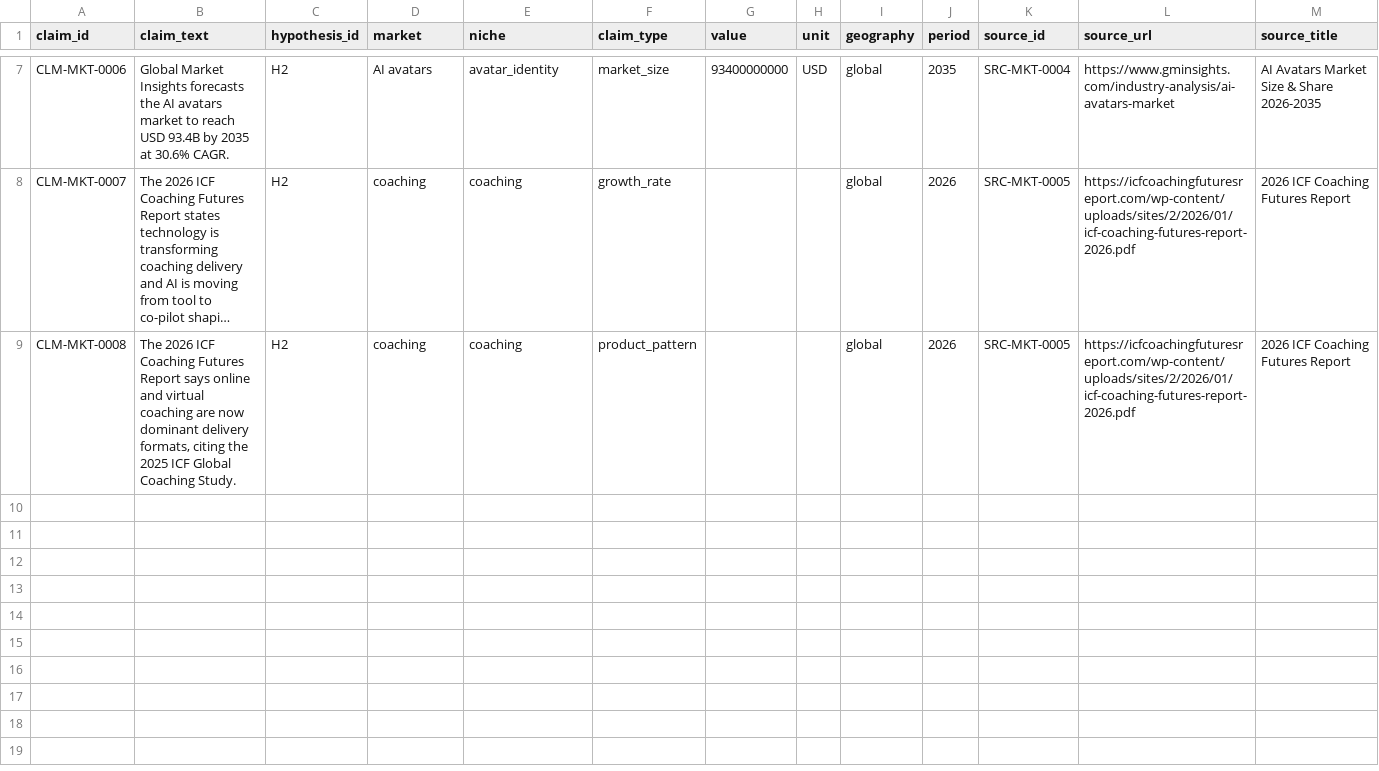
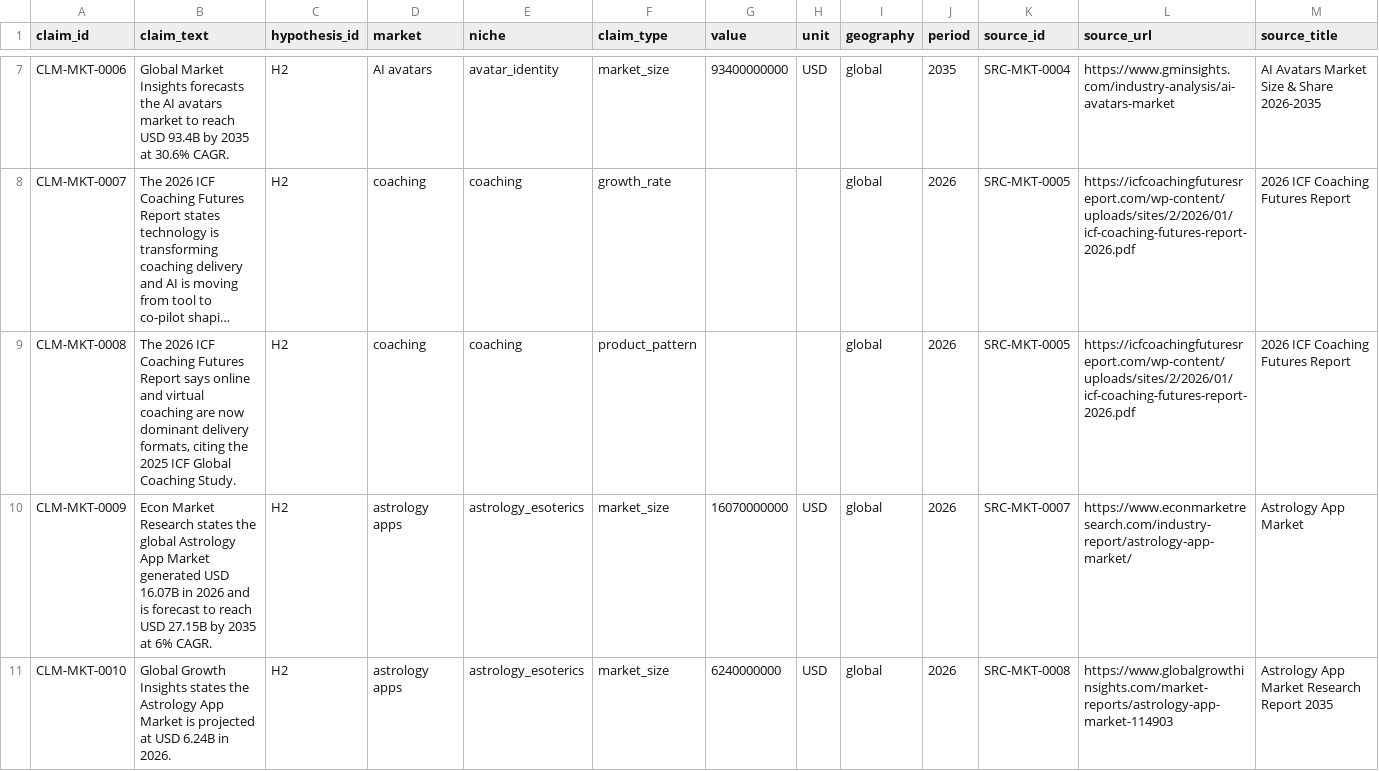
Before and after one commit to kirbudilov01/alina-research, a CSV file: data_processed/market_claims.csv, drawn as a sheet; only a part is shown, gaps mark what is left out; long unchanged cells end in …; rows hold the shown columns only; the diff covers the shown part only; the diff names each change by its address in the sheet, - before the commit and + after, or states it on an @@ line.

Commit message:
Add TAM SAM SOM market model

```diff
--- a/data_processed/market_claims.csv
+++ b/data_processed/market_claims.csv
+row 10: CLM-MKT-0009 | Econ Market Research states the global Astrology App Market generated USD 16.07B in 2026 and is forecast to reach USD 27.15B by 2035 at 6% CAGR. | H2 | astrology apps | astrology_esoterics | market_size | 16070000000 | USD | global | 2026 | SRC-MKT-0007 | https://www.econmarketresearch.com/industry-report/astrology-app-market/ | Astrology App Market
+row 11: CLM-MKT-0010 | Global Growth Insights states the Astrology App Market is projected at USD 6.24B in 2026. | H2 | astrology apps | astrology_esoterics | market_size | 6240000000 | USD | global | 2026 | SRC-MKT-0008 | https://www.globalgrowthinsights.com/market-reports/astrology-app-market-114903 | Astrology App Market Research Report 2035
```
Also changed, not shown: 4 added rows elsewhere in this file, data_processed/market_source_registry.csv, 9 other files.
